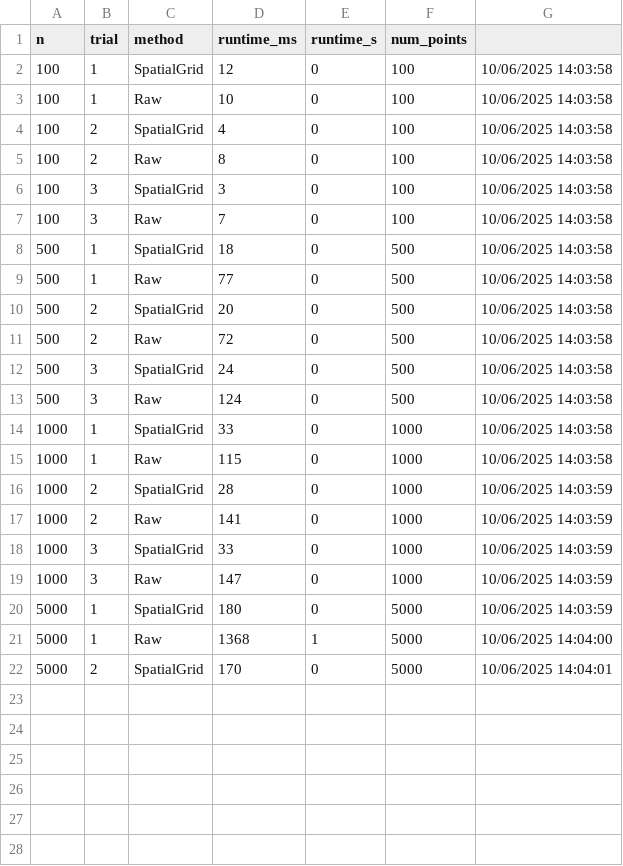
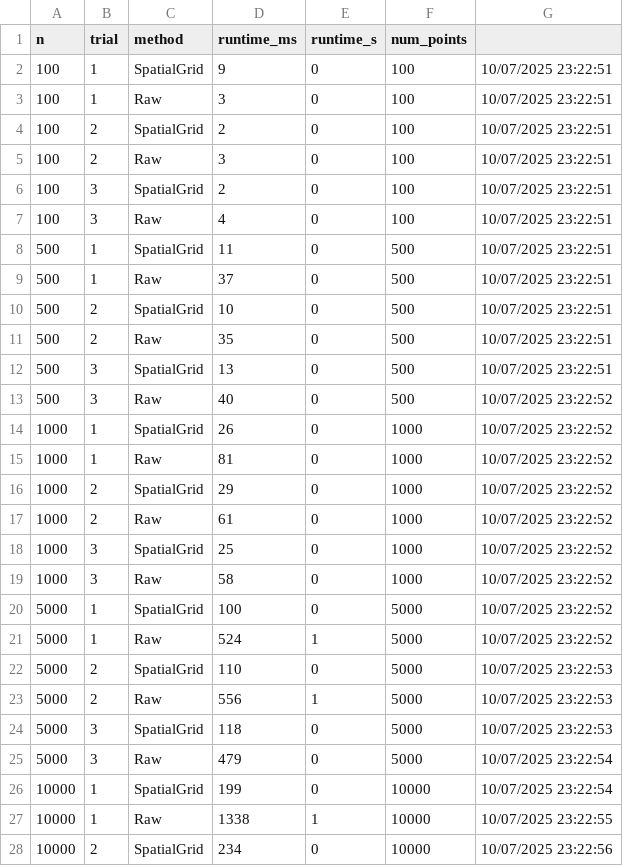
Before and after one commit to tonilin12/DelaunayProject, a CSV file: ConsoleApp1/bin/Debug/net9.0/runtime_analysis.csv, drawn as a sheet; only a part is shown; the diff covers the shown part only.

```diff
--- a/ConsoleApp1/bin/Debug/net9.0/runtime_analysis.csv
+++ b/ConsoleApp1/bin/Debug/net9.0/runtime_analysis.csv
@@ -1,22 +1,28 @@
 n,trial,method,runtime_ms,runtime_s,num_points
-100,1,SpatialGrid,12,0,100,10/06/2025 14:03:58
-100,1,Raw,10,0,100,10/06/2025 14:03:58
-100,2,SpatialGrid,4,0,100,10/06/2025 14:03:58
-100,2,Raw,8,0,100,10/06/2025 14:03:58
-100,3,SpatialGrid,3,0,100,10/06/2025 14:03:58
-100,3,Raw,7,0,100,10/06/2025 14:03:58
-500,1,SpatialGrid,18,0,500,10/06/2025 14:03:58
-500,1,Raw,77,0,500,10/06/2025 14:03:58
-500,2,SpatialGrid,20,0,500,10/06/2025 14:03:58
-500,2,Raw,72,0,500,10/06/2025 14:03:58
-500,3,SpatialGrid,24,0,500,10/06/2025 14:03:58
-500,3,Raw,124,0,500,10/06/2025 14:03:58
-1000,1,SpatialGrid,33,0,1000,10/06/2025 14:03:58
-1000,1,Raw,115,0,1000,10/06/2025 14:03:58
-1000,2,SpatialGrid,28,0,1000,10/06/2025 14:03:59
-1000,2,Raw,141,0,1000,10/06/2025 14:03:59
-1000,3,SpatialGrid,33,0,1000,10/06/2025 14:03:59
-1000,3,Raw,147,0,1000,10/06/2025 14:03:59
-5000,1,SpatialGrid,180,0,5000,10/06/2025 14:03:59
-5000,1,Raw,1368,1,5000,10/06/2025 14:04:00
-5000,2,SpatialGrid,170,0,5000,10/06/2025 14:04:01
+100,1,SpatialGrid,9,0,100,10/07/2025 23:22:51
+100,1,Raw,3,0,100,10/07/2025 23:22:51
+100,2,SpatialGrid,2,0,100,10/07/2025 23:22:51
+100,2,Raw,3,0,100,10/07/2025 23:22:51
+100,3,SpatialGrid,2,0,100,10/07/2025 23:22:51
+100,3,Raw,4,0,100,10/07/2025 23:22:51
+500,1,SpatialGrid,11,0,500,10/07/2025 23:22:51
+500,1,Raw,37,0,500,10/07/2025 23:22:51
+500,2,SpatialGrid,10,0,500,10/07/2025 23:22:51
+500,2,Raw,35,0,500,10/07/2025 23:22:51
+500,3,SpatialGrid,13,0,500,10/07/2025 23:22:51
+500,3,Raw,40,0,500,10/07/2025 23:22:52
+1000,1,SpatialGrid,26,0,1000,10/07/2025 23:22:52
+1000,1,Raw,81,0,1000,10/07/2025 23:22:52
+1000,2,SpatialGrid,29,0,1000,10/07/2025 23:22:52
+1000,2,Raw,61,0,1000,10/07/2025 23:22:52
+1000,3,SpatialGrid,25,0,1000,10/07/2025 23:22:52
+1000,3,Raw,58,0,1000,10/07/2025 23:22:52
+5000,1,SpatialGrid,100,0,5000,10/07/2025 23:22:52
+5000,1,Raw,524,1,5000,10/07/2025 23:22:52
+5000,2,SpatialGrid,110,0,5000,10/07/2025 23:22:53
+5000,2,Raw,556,1,5000,10/07/2025 23:22:53
+5000,3,SpatialGrid,118,0,5000,10/07/2025 23:22:53
+5000,3,Raw,479,0,5000,10/07/2025 23:22:54
+10000,1,SpatialGrid,199,0,10000,10/07/2025 23:22:54
+10000,1,Raw,1338,1,10000,10/07/2025 23:22:55
+10000,2,SpatialGrid,234,0,10000,10/07/2025 23:22:56
```
Also changed, not shown: 9 added rows elsewhere in this file, 46 other files.
